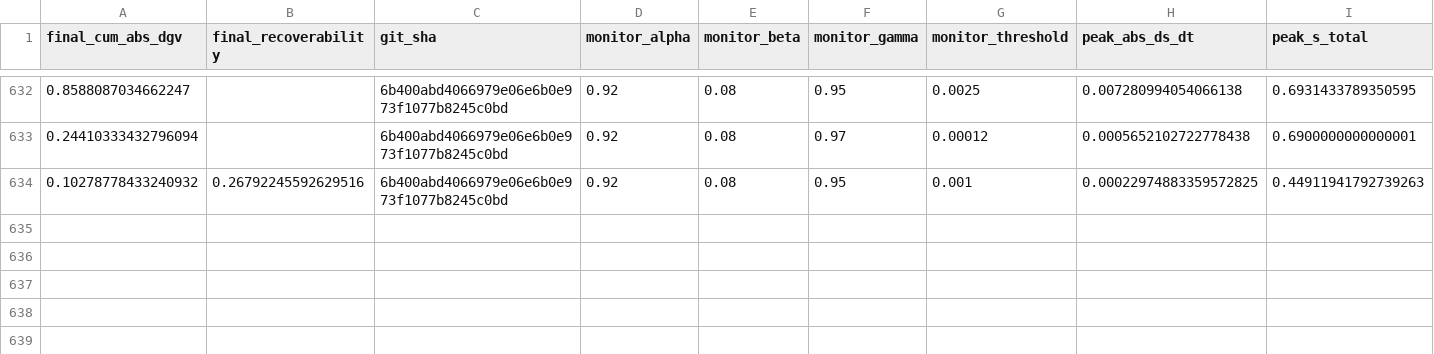
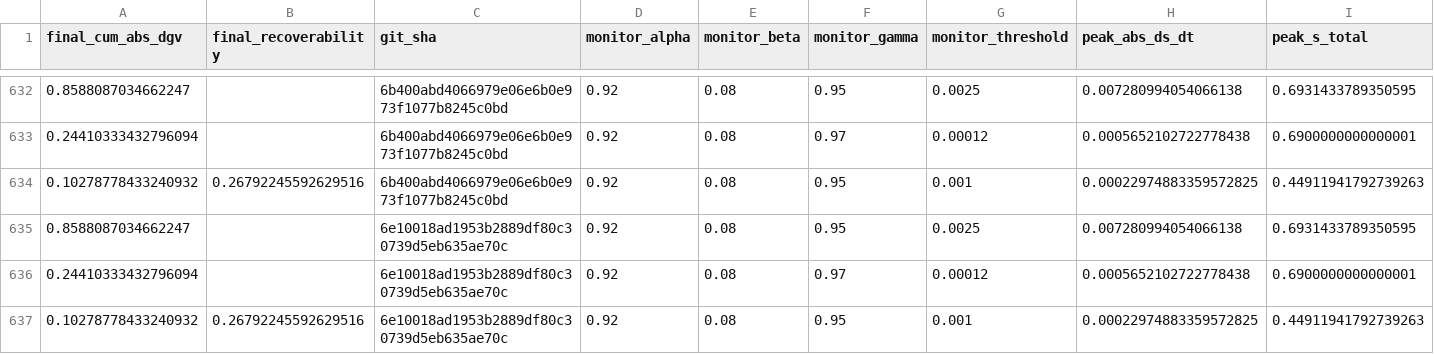
Before and after one commit to willshacklett/god-variable-theory, a CSV file: data/longitudinal/summary_history_binned.csv, drawn as a sheet; only a part is shown, gaps mark what is left out; rows hold the shown columns only; the diff names each change by its address in the sheet, - before the commit and + after, or states it on an @@ line.

```diff
--- a/data/longitudinal/summary_history_binned.csv
+++ b/data/longitudinal/summary_history_binned.csv
+row 635: 0.8588087034662247 |  | 6e10018ad1953b2889df80c30739d5eb635ae70c | 0.92 | 0.08 | 0.95 | 0.0025 | 0.007280994054066138 | 0.6931433789350595
+row 636: 0.24410333432796094 |  | 6e10018ad1953b2889df80c30739d5eb635ae70c | 0.92 | 0.08 | 0.97 | 0.00012 | 0.0005652102722778438 | 0.6900000000000001
+row 637: 0.10278778433240932 | 0.26792245592629516 | 6e10018ad1953b2889df80c30739d5eb635ae70c | 0.92 | 0.08 | 0.95 | 0.001 | 0.00022974883359572825 | 0.44911941792739263
```
Also changed, not shown: data/longitudinal/summary_history.csv.
